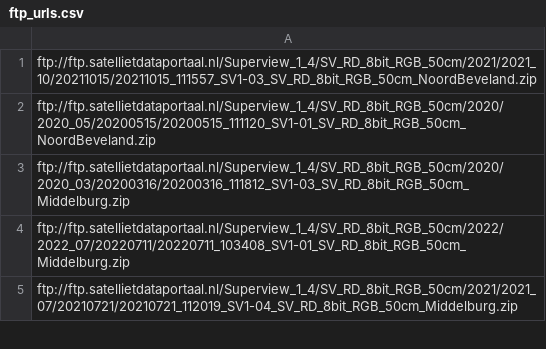
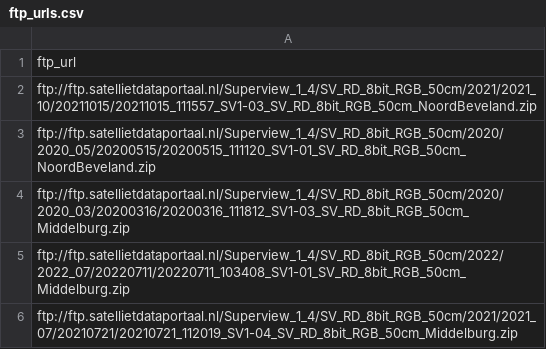
Before and after one commit to joel-deplaen-ivm/detectron2-nso-test, a CSV file: 1_data_preperation/prepare_imagery/ftp_urls.csv, drawn as a sheet; only a part is shown; the diff names each change by its address in the sheet, - before the commit and + after, or states it on an @@ line.

```diff
--- a/1_data_preperation/prepare_imagery/ftp_urls.csv
+++ b/1_data_preperation/prepare_imagery/ftp_urls.csv
+row 1: ftp_url
```
Also changed, not shown: 4 other files.
